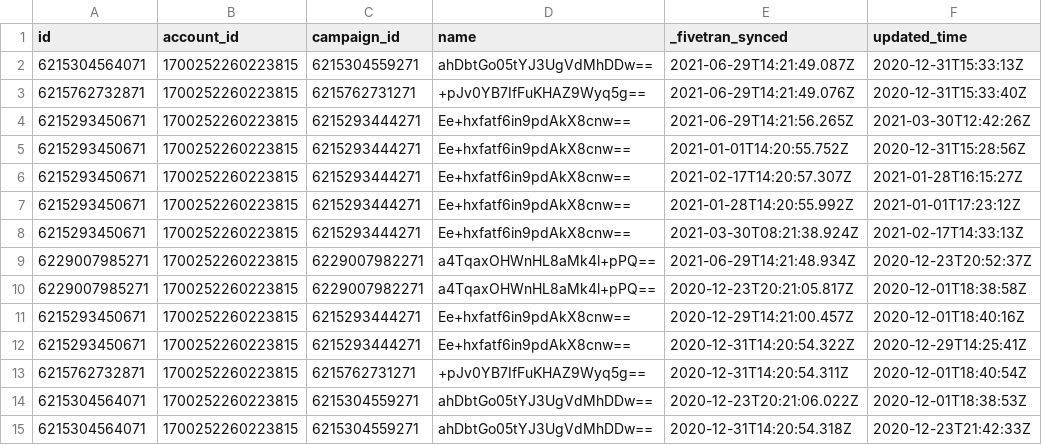
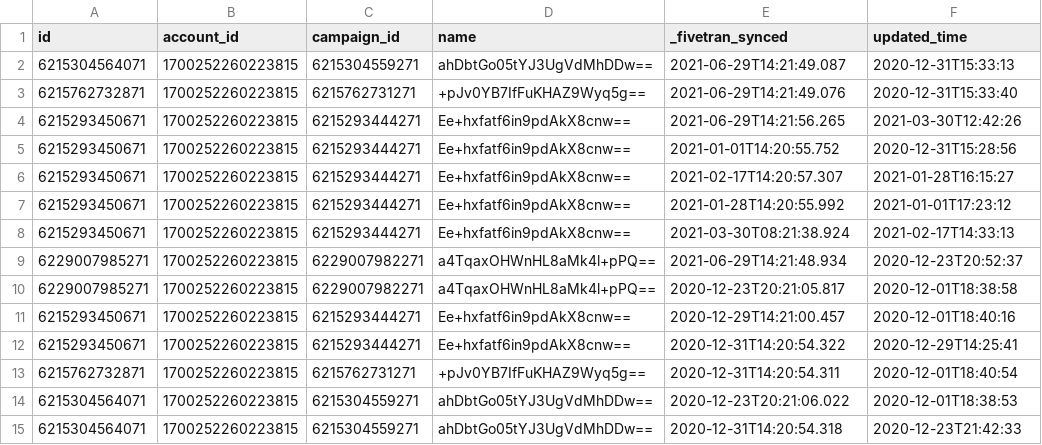
Before and after one commit to fivetran/dbt_ad_reporting, a CSV file: integration_tests/seeds/facebook_ads_ad_set_history_data.csv, drawn as a sheet.

Commit message:
seed data

```diff
--- a/integration_tests/seeds/facebook_ads_ad_set_history_data.csv
+++ b/integration_tests/seeds/facebook_ads_ad_set_history_data.csv
@@ -1,15 +1,15 @@
 id,account_id,campaign_id,name,_fivetran_synced,updated_time
-6215304564071,1700252260223815,6215304559271,ahDbtGo05tYJ3UgVdMhDDw==,2021-06-29T14:21:49.087Z,2020-12-31T15:33:13Z
-6215762732871,1700252260223815,6215762731271,+pJv0YB7IfFuKHAZ9Wyq5g==,2021-06-29T14:21:49.076Z,2020-12-31T15:33:40Z
-6215293450671,1700252260223815,6215293444271,Ee+hxfatf6in9pdAkX8cnw==,2021-06-29T14:21:56.265Z,2021-03-30T12:42:26Z
-6215293450671,1700252260223815,6215293444271,Ee+hxfatf6in9pdAkX8cnw==,2021-01-01T14:20:55.752Z,2020-12-31T15:28:56Z
-6215293450671,1700252260223815,6215293444271,Ee+hxfatf6in9pdAkX8cnw==,2021-02-17T14:20:57.307Z,2021-01-28T16:15:27Z
-6215293450671,1700252260223815,6215293444271,Ee+hxfatf6in9pdAkX8cnw==,2021-01-28T14:20:55.992Z,2021-01-01T17:23:12Z
-6215293450671,1700252260223815,6215293444271,Ee+hxfatf6in9pdAkX8cnw==,2021-03-30T08:21:38.924Z,2021-02-17T14:33:13Z
-6229007985271,1700252260223815,6229007982271,a4TqaxOHWnHL8aMk4l+pPQ==,2021-06-29T14:21:48.934Z,2020-12-23T20:52:37Z
-6229007985271,1700252260223815,6229007982271,a4TqaxOHWnHL8aMk4l+pPQ==,2020-12-23T20:21:05.817Z,2020-12-01T18:38:58Z
-6215293450671,1700252260223815,6215293444271,Ee+hxfatf6in9pdAkX8cnw==,2020-12-29T14:21:00.457Z,2020-12-01T18:40:16Z
-6215293450671,1700252260223815,6215293444271,Ee+hxfatf6in9pdAkX8cnw==,2020-12-31T14:20:54.322Z,2020-12-29T14:25:41Z
-6215762732871,1700252260223815,6215762731271,+pJv0YB7IfFuKHAZ9Wyq5g==,2020-12-31T14:20:54.311Z,2020-12-01T18:40:54Z
-6215304564071,1700252260223815,6215304559271,ahDbtGo05tYJ3UgVdMhDDw==,2020-12-23T20:21:06.022Z,2020-12-01T18:38:53Z
-6215304564071,1700252260223815,6215304559271,ahDbtGo05tYJ3UgVdMhDDw==,2020-12-31T14:20:54.318Z,2020-12-23T21:42:33Z
+6215304564071,1700252260223815,6215304559271,ahDbtGo05tYJ3UgVdMhDDw==,2021-06-29T14:21:49.087,2020-12-31T15:33:13
+6215762732871,1700252260223815,6215762731271,+pJv0YB7IfFuKHAZ9Wyq5g==,2021-06-29T14:21:49.076,2020-12-31T15:33:40
+6215293450671,1700252260223815,6215293444271,Ee+hxfatf6in9pdAkX8cnw==,2021-06-29T14:21:56.265,2021-03-30T12:42:26
+6215293450671,1700252260223815,6215293444271,Ee+hxfatf6in9pdAkX8cnw==,2021-01-01T14:20:55.752,2020-12-31T15:28:56
+6215293450671,1700252260223815,6215293444271,Ee+hxfatf6in9pdAkX8cnw==,2021-02-17T14:20:57.307,2021-01-28T16:15:27
+6215293450671,1700252260223815,6215293444271,Ee+hxfatf6in9pdAkX8cnw==,2021-01-28T14:20:55.992,2021-01-01T17:23:12
+6215293450671,1700252260223815,6215293444271,Ee+hxfatf6in9pdAkX8cnw==,2021-03-30T08:21:38.924,2021-02-17T14:33:13
+6229007985271,1700252260223815,6229007982271,a4TqaxOHWnHL8aMk4l+pPQ==,2021-06-29T14:21:48.934,2020-12-23T20:52:37
+6229007985271,1700252260223815,6229007982271,a4TqaxOHWnHL8aMk4l+pPQ==,2020-12-23T20:21:05.817,2020-12-01T18:38:58
+6215293450671,1700252260223815,6215293444271,Ee+hxfatf6in9pdAkX8cnw==,2020-12-29T14:21:00.457,2020-12-01T18:40:16
+6215293450671,1700252260223815,6215293444271,Ee+hxfatf6in9pdAkX8cnw==,2020-12-31T14:20:54.322,2020-12-29T14:25:41
+6215762732871,1700252260223815,6215762731271,+pJv0YB7IfFuKHAZ9Wyq5g==,2020-12-31T14:20:54.311,2020-12-01T18:40:54
+6215304564071,1700252260223815,6215304559271,ahDbtGo05tYJ3UgVdMhDDw==,2020-12-23T20:21:06.022,2020-12-01T18:38:53
+6215304564071,1700252260223815,6215304559271,ahDbtGo05tYJ3UgVdMhDDw==,2020-12-31T14:20:54.318,2020-12-23T21:42:33
```
Also changed, not shown: integration_tests/seeds/facebook_ads_ad_history_data.csv, integration_tests/seeds/facebook_ads_campaign_history_data.csv, 1 other file.
